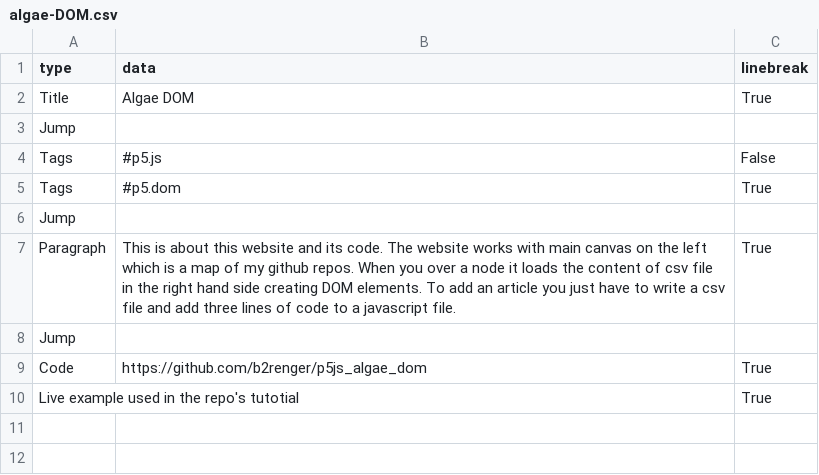
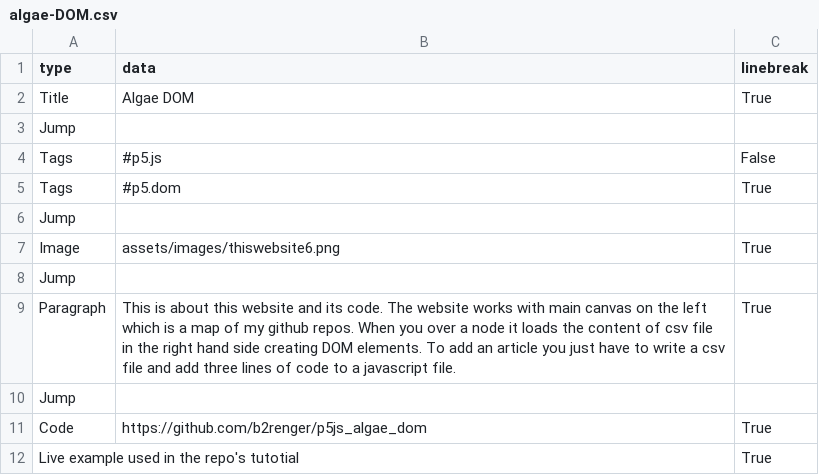
Before and after one commit to b2renger/b2renger.github.io, a CSV file: pages/algae-DOM.csv, drawn as a sheet.

```diff
--- a/pages/algae-DOM.csv
+++ b/pages/algae-DOM.csv
@@ -6,2 +6,4 @@ Tags,#p5.dom, True,
 Jump, , ,
+Image,assets/images/thiswebsite6.png,True,
+Jump, , ,
 Paragraph, This is about this website and its code. The website works with main canvas on the left which is a map of my github repos. When you over a node it loads the content of csv file in the right hand side creating DOM elements. To add an article you just have to write a csv file and add three lines of code to a javascript file., True,
```
Also changed, not shown: 1 other file.
